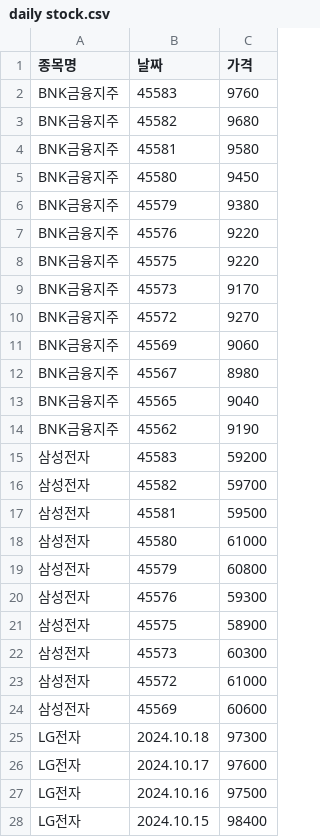
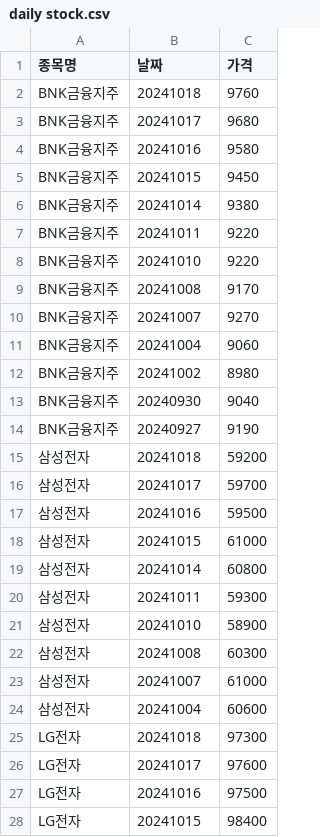
Before and after one commit to Kimjongsoo/DataChart, a CSV file: daily stock.csv, drawn as a sheet; only a part is shown; the diff covers the shown part only.

Commit message:
add stock chart

```diff
--- a/daily stock.csv
+++ b/daily stock.csv
@@ -2,27 +2,27 @@
-BNK금융지주,45583,9760,,,,,,,
-BNK금융지주,45582,9680,,,,,,,
-BNK금융지주,45581,9580,,,,,,,
-BNK금융지주,45580,9450,,,,,,,
-BNK금융지주,45579,9380,,,,,,,
-BNK금융지주,45576,9220,,,,,,,
-BNK금융지주,45575,9220,,,,,,,
-BNK금융지주,45573,9170,,,,,,,
-BNK금융지주,45572,9270,,,,,,,
-BNK금융지주,45569,9060,,,,,,,
-BNK금융지주,45567,8980,,,,,,,
-BNK금융지주,45565,9040,,,,,,,
-BNK금융지주,45562,9190,,,,,,,
-삼성전자,45583,59200,,,,,,,
-삼성전자,45582,59700,,,,,,,
-삼성전자,45581,59500,,,,,,,
-삼성전자,45580,61000,,,,,,,
-삼성전자,45579,60800,,,,,,,
-삼성전자,45576,59300,,,,,,,
-삼성전자,45575,58900,,,,,,,
-삼성전자,45573,60300,,,,,,,
-삼성전자,45572,61000,,,,,,,
-삼성전자,45569,60600,,,,,,,
-LG전자,2024.10.18,97300,,,,,,,
-LG전자,2024.10.17,97600,,,,,,,
-LG전자,2024.10.16,97500,,,,,,,
-LG전자,2024.10.15,98400,,,,,,,
+BNK금융지주,20241018,9760 ,
+BNK금융지주,20241017,9680 ,
+BNK금융지주,20241016,9580 ,
+BNK금융지주,20241015,9450 ,
+BNK금융지주,20241014,9380 ,
+BNK금융지주,20241011,9220 ,
+BNK금융지주,20241010,9220 ,
+BNK금융지주,20241008,9170 ,
+BNK금융지주,20241007,9270 ,
+BNK금융지주,20241004,9060 ,
+BNK금융지주,20241002,8980 ,
+BNK금융지주,20240930,9040 ,
+BNK금융지주,20240927,9190 ,
+삼성전자,20241018,59200 ,
+삼성전자,20241017,59700 ,
+삼성전자,20241016,59500 ,
+삼성전자,20241015,61000 ,
+삼성전자,20241014,60800 ,
+삼성전자,20241011,59300 ,
+삼성전자,20241010,58900 ,
+삼성전자,20241008,60300 ,
+삼성전자,20241007,61000 ,
+삼성전자,20241004,60600 ,
+LG전자,20241018,97300 ,
+LG전자,20241017,97600 ,
+LG전자,20241016,97500 ,
+LG전자,20241015,98400 ,
```
Also changed, not shown: 4 removed rows and 7 edited cells elsewhere in this file, 1 other file.
